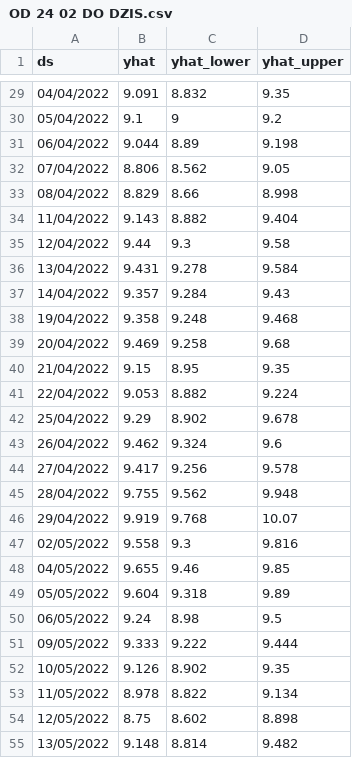
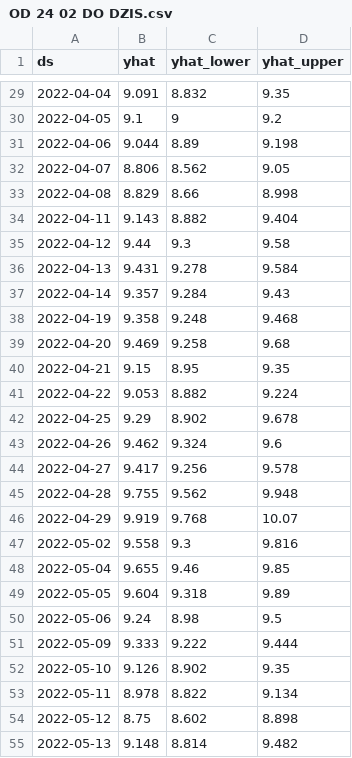
Before and after one commit to tvedos/gpw, a CSV file: OD 24 02 DO DZIS.csv, drawn as a sheet; only a part is shown, gaps mark what is left out; the diff covers the shown part only.

```diff
--- a/OD 24 02 DO DZIS.csv
+++ b/OD 24 02 DO DZIS.csv
@@ -29,27 +29,27 @@ ds,yhat,yhat_lower,yhat_upper
-04/04/2022,9.091,8.832,9.35
-05/04/2022,9.1,9,9.2
-06/04/2022,9.044,8.89,9.198
-07/04/2022,8.806,8.562,9.05
-08/04/2022,8.829,8.66,8.998
-11/04/2022,9.143,8.882,9.404
-12/04/2022,9.44,9.3,9.58
-13/04/2022,9.431,9.278,9.584
-14/04/2022,9.357,9.284,9.43
-19/04/2022,9.358,9.248,9.468
-20/04/2022,9.469,9.258,9.68
-21/04/2022,9.15,8.95,9.35
-22/04/2022,9.053,8.882,9.224
-25/04/2022,9.29,8.902,9.678
-26/04/2022,9.462,9.324,9.6
-27/04/2022,9.417,9.256,9.578
-28/04/2022,9.755,9.562,9.948
-29/04/2022,9.919,9.768,10.07
-02/05/2022,9.558,9.3,9.816
-04/05/2022,9.655,9.46,9.85
-05/05/2022,9.604,9.318,9.89
-06/05/2022,9.24,8.98,9.5
-09/05/2022,9.333,9.222,9.444
-10/05/2022,9.126,8.902,9.35
-11/05/2022,8.978,8.822,9.134
-12/05/2022,8.75,8.602,8.898
-13/05/2022,9.148,8.814,9.482
+2022-04-04,9.091,8.832,9.35
+2022-04-05,9.1,9,9.2
+2022-04-06,9.044,8.89,9.198
+2022-04-07,8.806,8.562,9.05
+2022-04-08,8.829,8.66,8.998
+2022-04-11,9.143,8.882,9.404
+2022-04-12,9.44,9.3,9.58
+2022-04-13,9.431,9.278,9.584
+2022-04-14,9.357,9.284,9.43
+2022-04-19,9.358,9.248,9.468
+2022-04-20,9.469,9.258,9.68
+2022-04-21,9.15,8.95,9.35
+2022-04-22,9.053,8.882,9.224
+2022-04-25,9.29,8.902,9.678
+2022-04-26,9.462,9.324,9.6
+2022-04-27,9.417,9.256,9.578
+2022-04-28,9.755,9.562,9.948
+2022-04-29,9.919,9.768,10.07
+2022-05-02,9.558,9.3,9.816
+2022-05-04,9.655,9.46,9.85
+2022-05-05,9.604,9.318,9.89
+2022-05-06,9.24,8.98,9.5
+2022-05-09,9.333,9.222,9.444
+2022-05-10,9.126,8.902,9.35
+2022-05-11,8.978,8.822,9.134
+2022-05-12,8.75,8.602,8.898
+2022-05-13,9.148,8.814,9.482
```
Also changed, not shown: 153 edited cells elsewhere in this file.
